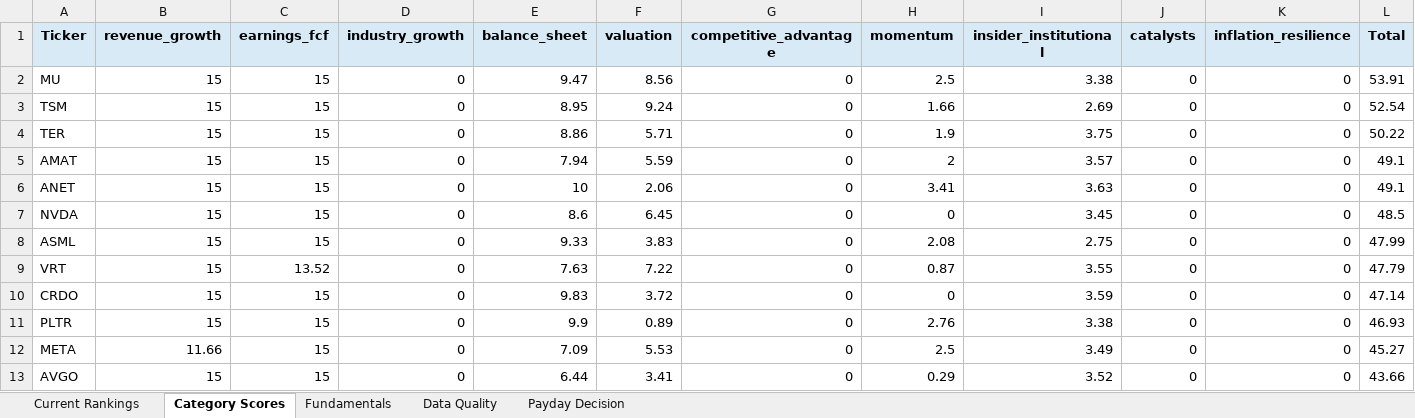
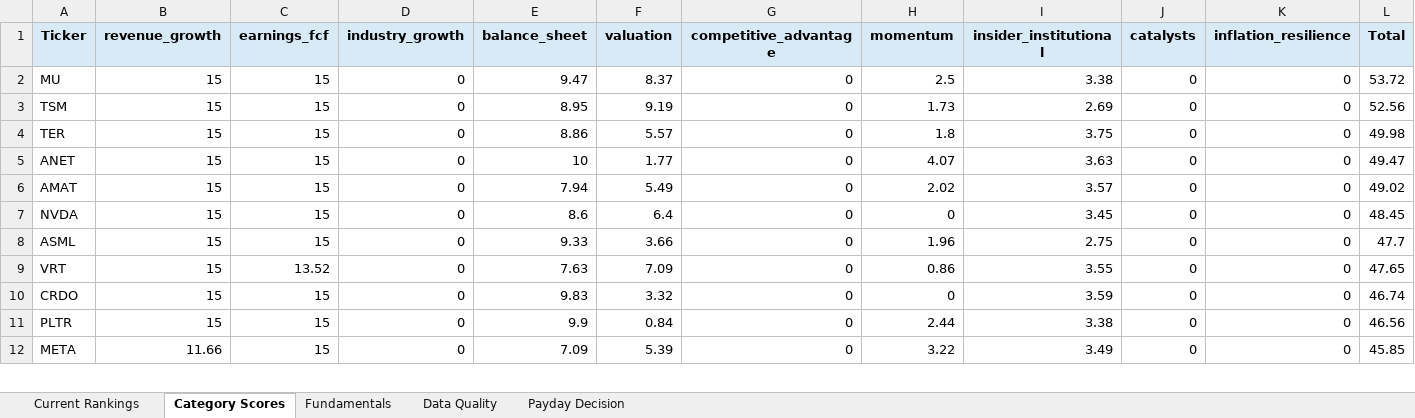
Before and after one commit to Grzesiak33/Version-2-Stock-Investment-Model, an Excel workbook: reports/investment_dashboard.xlsx, sheet Category Scores, drawn as a sheet; only a part is shown; values as stored, in another font and other column widths than the file's, no borders; removed rows and columns are numbered as before the commit, all else as after; the diff covers the shown part only; the diff names each change by its address in the sheet, - before the commit and + after, or states it on an @@ line.

```diff
--- a/reports/investment_dashboard.xlsx (sheet Category Scores)
+++ b/reports/investment_dashboard.xlsx (sheet Category Scores)
-F2 (valuation): 8.56
+F2 (valuation): 8.37
-L2 (Total): 53.91
+L2 (Total): 53.72
-F3 (valuation): 9.24
+F3 (valuation): 9.19
-H3 (momentum): 1.66
+H3 (momentum): 1.73
-L3 (Total): 52.54
+L3 (Total): 52.56
-F4 (valuation): 5.71
+F4 (valuation): 5.57
-H4 (momentum): 1.9
+H4 (momentum): 1.8
-L4 (Total): 50.22
+L4 (Total): 49.98
-row 5: AMAT | 15 | 15 | 0 | 7.94 | 5.59 | 0 | 2 | 3.57 | 0 | 0 | 49.1
-F5 (valuation): 2.06
+F5 (valuation): 1.77
-H5 (momentum): 3.41
+H5 (momentum): 4.07
-L5 (Total): 49.1
+L5 (Total): 49.47
+row 6: AMAT | 15 | 15 | 0 | 7.94 | 5.49 | 0 | 2.02 | 3.57 | 0 | 0 | 49.02
-F7 (valuation): 6.45
+F7 (valuation): 6.4
-L7 (Total): 48.5
+L7 (Total): 48.45
-F8 (valuation): 3.83
+F8 (valuation): 3.66
-H8 (momentum): 2.08
+H8 (momentum): 1.96
-L8 (Total): 47.99
+L8 (Total): 47.7
-F9 (valuation): 7.22
+F9 (valuation): 7.09
-H9 (momentum): 0.87
+H9 (momentum): 0.86
-L9 (Total): 47.79
+L9 (Total): 47.65
-F10 (valuation): 3.72
+F10 (valuation): 3.32
-L10 (Total): 47.14
+L10 (Total): 46.74
-F11 (valuation): 0.89
+F11 (valuation): 0.84
-H11 (momentum): 2.76
+H11 (momentum): 2.44
-L11 (Total): 46.93
+L11 (Total): 46.56
-F12 (valuation): 5.53
+F12 (valuation): 5.39
-H12 (momentum): 2.5
+H12 (momentum): 3.22
-L12 (Total): 45.27
+L12 (Total): 45.85
-row 13: AVGO | 15 | 15 | 0 | 6.44 | 3.41 | 0 | 0.29 | 3.52 | 0 | 0 | 43.66
```
Also changed, not shown: 3 added rows, 2 removed rows and 42 edited cells elsewhere in this sheet, sheet Fundamentals, sheet Current Rankings, sheet Data Quality, sheet Payday Decision, 32 other files.
